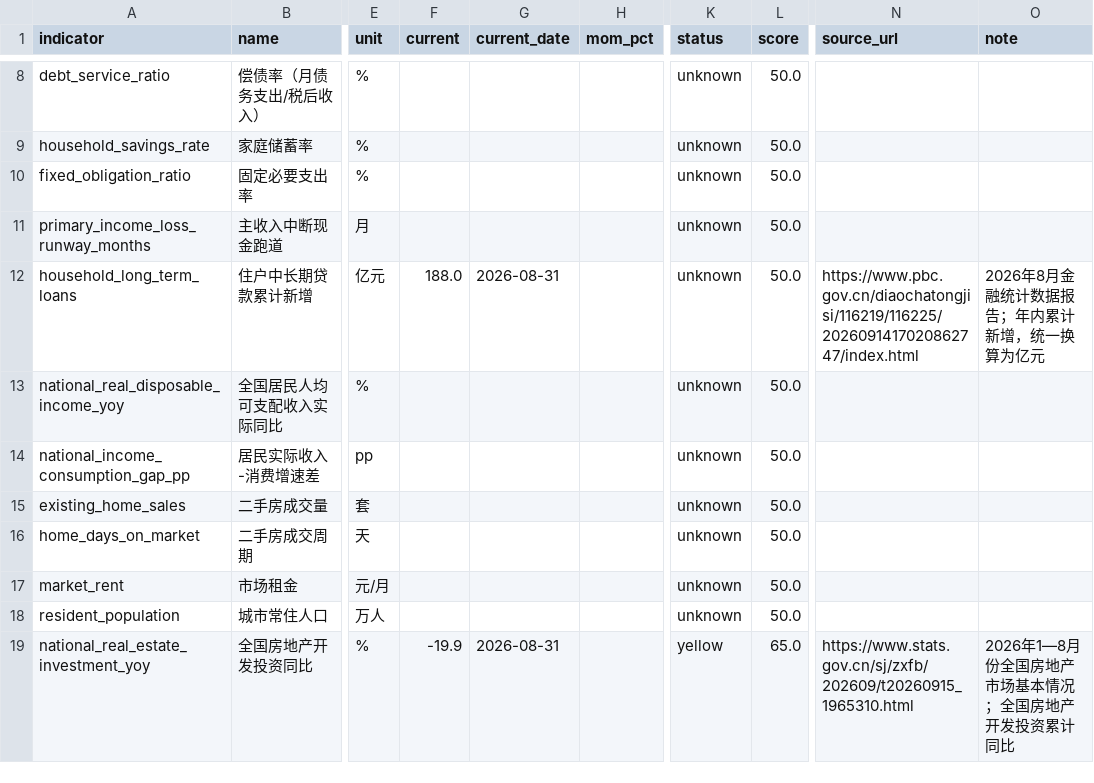
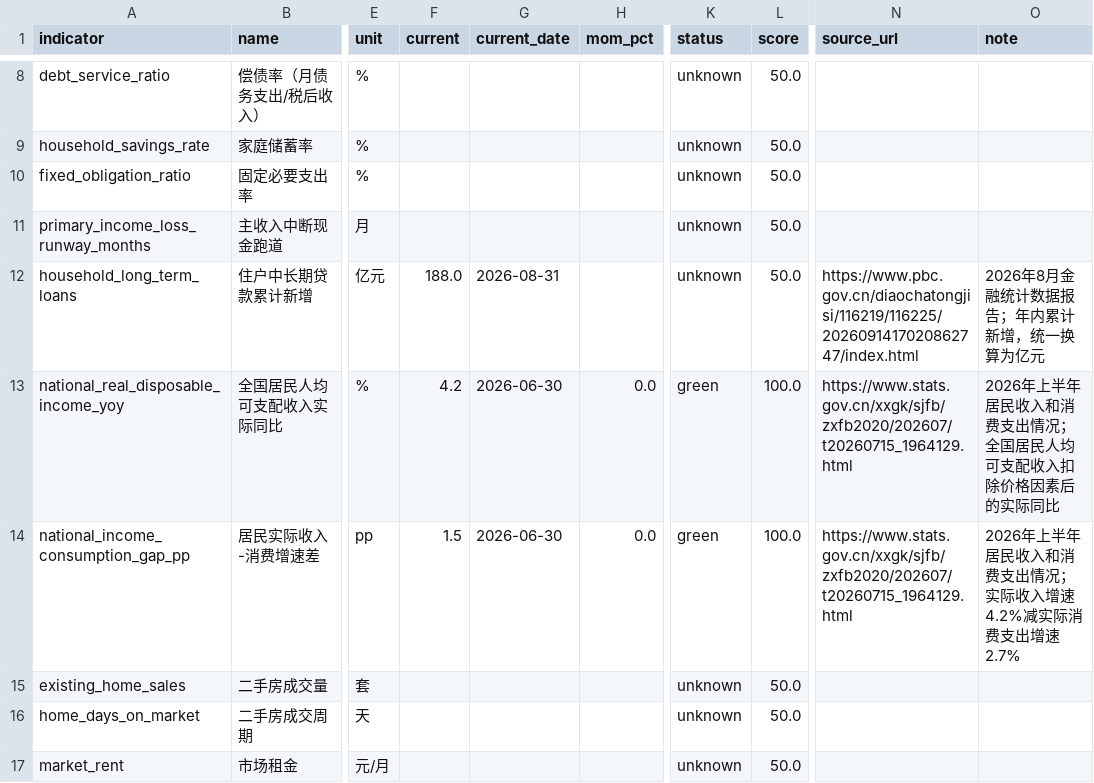
Before and after one commit to nameN0tNULL/family-economic-dashboard, a CSV file: dist/indicator_summary.csv, drawn as a sheet; only a part is shown, gaps mark what is left out; the shorter side is filled out with more unchanged rows; the diff names each change by its address in the sheet, - before the commit and + after, or states it on an @@ line.

```diff
--- a/dist/indicator_summary.csv
+++ b/dist/indicator_summary.csv
-F13 (current): (empty)
+F13 (current): 4.2
-G13:G14 (current_date): (empty)
+G13:G14 (current_date): 2026-06-30
-H13:H14 (mom_pct): (empty)
+H13:H14 (mom_pct): 0.0
-K13:K14 (status): unknown
+K13:K14 (status): green
-L13:L14 (score): 50.0
+L13:L14 (score): 100.0
-N13:N14 (source_url): (empty)
+N13:N14 (source_url): https://www.stats.gov.cn/xxgk/sjfb/zxfb2020/202607/t20260715_1964129.html
-O13 (note): (empty)
+O13 (note): 2026年上半年居民收入和消费支出情况；全国居民人均可支配收入扣除价格因素后的实际同比
-F14 (current): (empty)
+F14 (current): 1.5
-O14 (note): (empty)
+O14 (note): 2026年上半年居民收入和消费支出情况；实际收入增速4.2%减实际消费支出增速2.7%
```
Also changed, not shown: data/official_observations.csv, dist/dimension_summary.csv, 3 other files.
